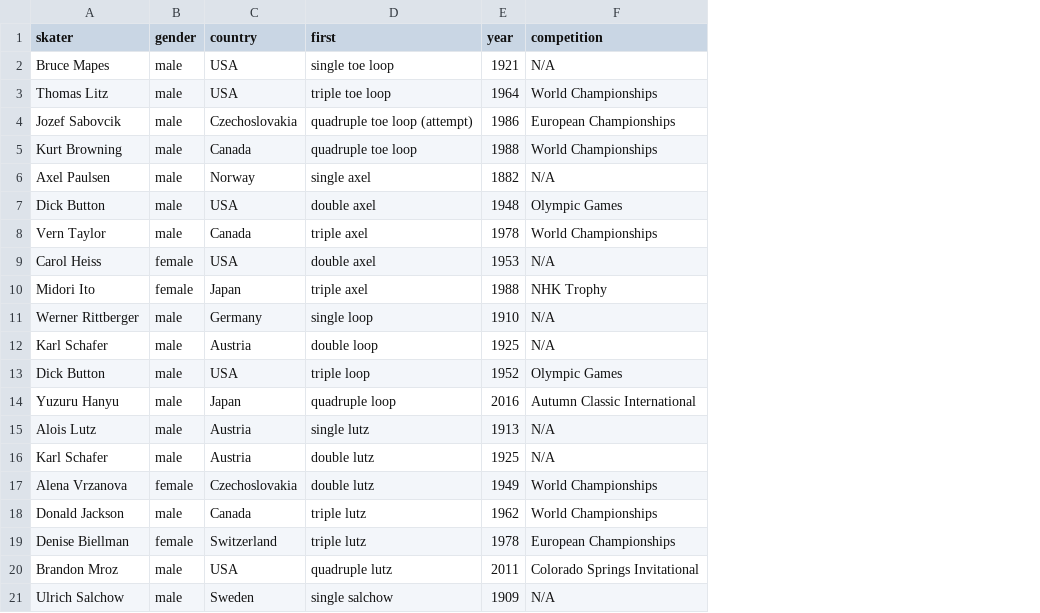
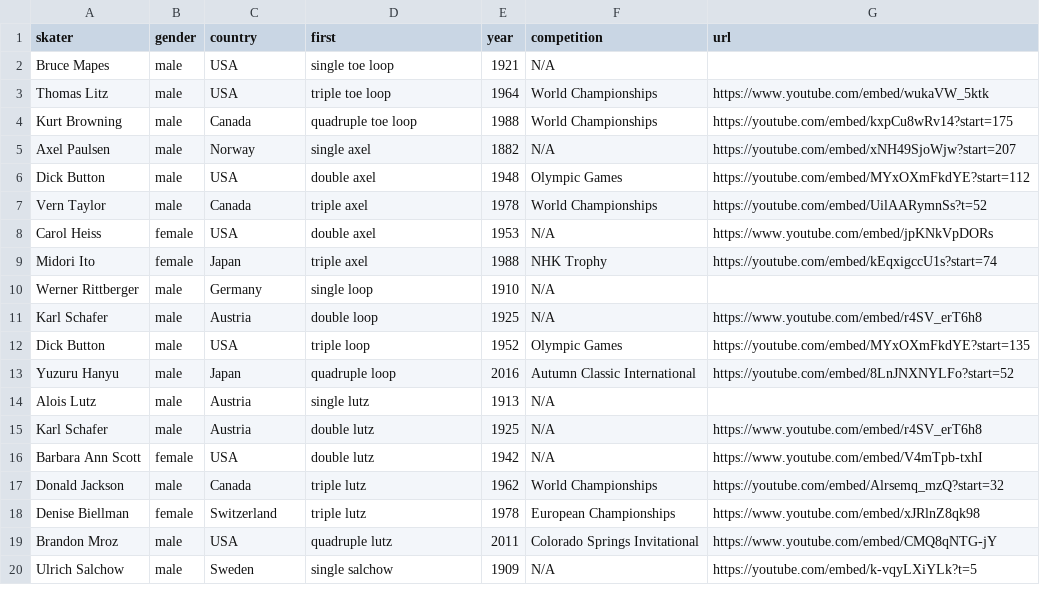
Before and after one commit to elbertwang3/figureskatingolympics, a CSV file: data/timeline.csv, drawn as a sheet; only a part is shown; removed rows and columns are numbered as before the commit, all else as after; the diff names each change by its address in the sheet, - before the commit and + after, or states it on an @@ line.

```diff
--- a/data/timeline.csv
+++ b/data/timeline.csv
+column G (url), rows 3-15: https://www.youtube.com/embed/wukaVW_5ktk | https://youtube.com/embed/kxpCu8wRv14?start=175 | https://youtube.com/embed/xNH49SjoWjw?start=207 | https://youtube.com/embed/MYxOXmFkdYE?start=112 | https://youtube.com/embed/UilAARymnSs?t=52 | https://www.youtube.com/embed/jpKNkVpDORs | https://youtube.com/embed/kEqxigccU1s?start=74 |  | https://www.youtube.com/embed/r4SV_erT6h8 | https://youtube.com/embed/MYxOXmFkdYE?start=135 | https://youtube.com/embed/8LnJNXNYLFo?start=52 |  | https://www.youtube.com/embed/r4SV_erT6h8; rows 17-20: https://youtube.com/embed/Alrsemq_mzQ?start=32 | https://www.youtube.com/embed/xJRlnZ8qk98 | https://www.youtube.com/embed/CMQ8qNTG-jY | https://youtube.com/embed/k-vqyLXiYLk?t=5
-row 4: Jozef Sabovcik | male | Czechoslovakia | quadruple toe loop (attempt) | 1986 | European Championships
-row 17: Alena Vrzanova | female | Czechoslovakia | double lutz | 1949 | World Championships
+row 16: Barbara Ann Scott | female | USA | double lutz | 1942 | N/A | https://www.youtube.com/embed/V4mTpb-txhI
```
Also changed, not shown: 6 other files.
